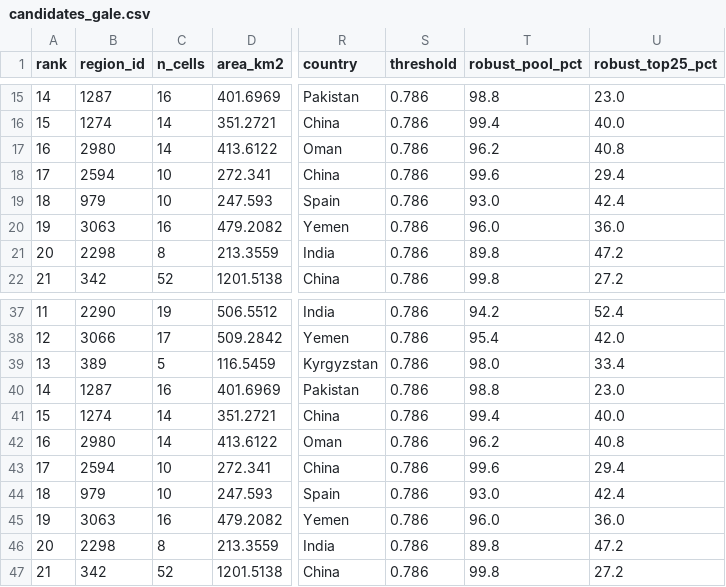
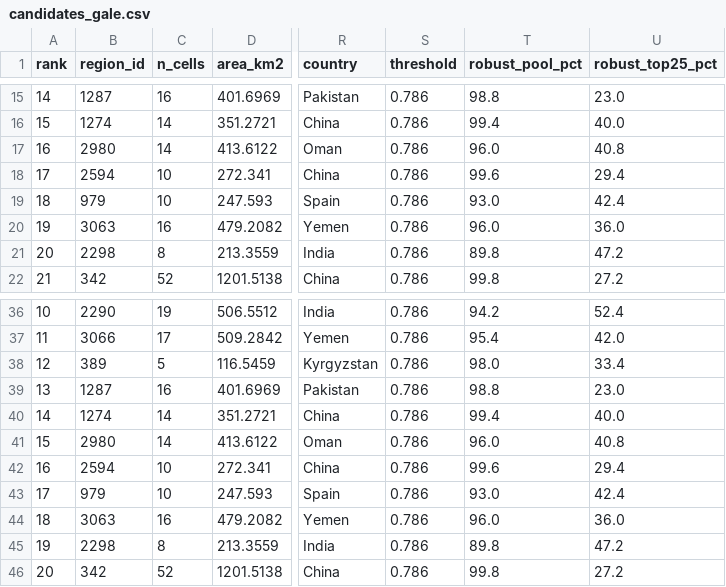
Before and after one commit to MinOfMyTime/NASA, a CSV file: results/candidates_gale.csv, drawn as a sheet; only a part is shown, gaps mark what is left out; addresses are those after the commit; the diff covers the shown part only; the diff names each change by its address in the sheet, - before the commit and + after, or states it on an @@ line.

Commit message:
r3: flag Katmai (published analog) so Gale #1 leaves the under-studied list; regenerate Gale cards, robustness, report, web data
Co-authored-by: Hoplite <288093033+usehoplite[bot]@users.noreply.github.com>

```diff
--- a/results/candidates_gale.csv
+++ b/results/candidates_gale.csv
-T17 (robust_pool_pct): 96.2
+T17 (robust_pool_pct): 96.0
@@ column A (rank) renumbered between rows 27 and 50 @@
-T41 (robust_pool_pct): 96.2
+T41 (robust_pool_pct): 96.0
```
Also changed, not shown: 1 added row, 1 removed row and 6 edited cells elsewhere in this file, results/candidates_jezero.csv, results/candidates_meridiani.csv, 14 other files.
